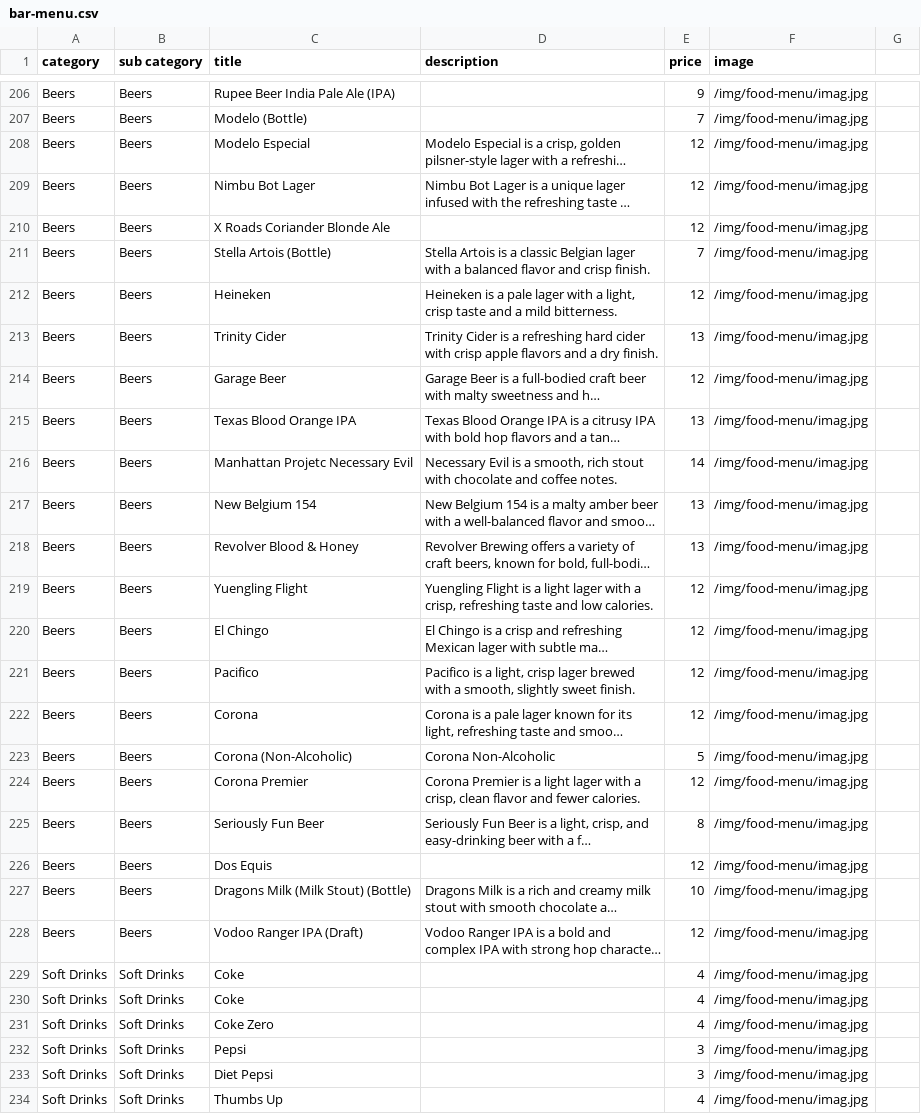
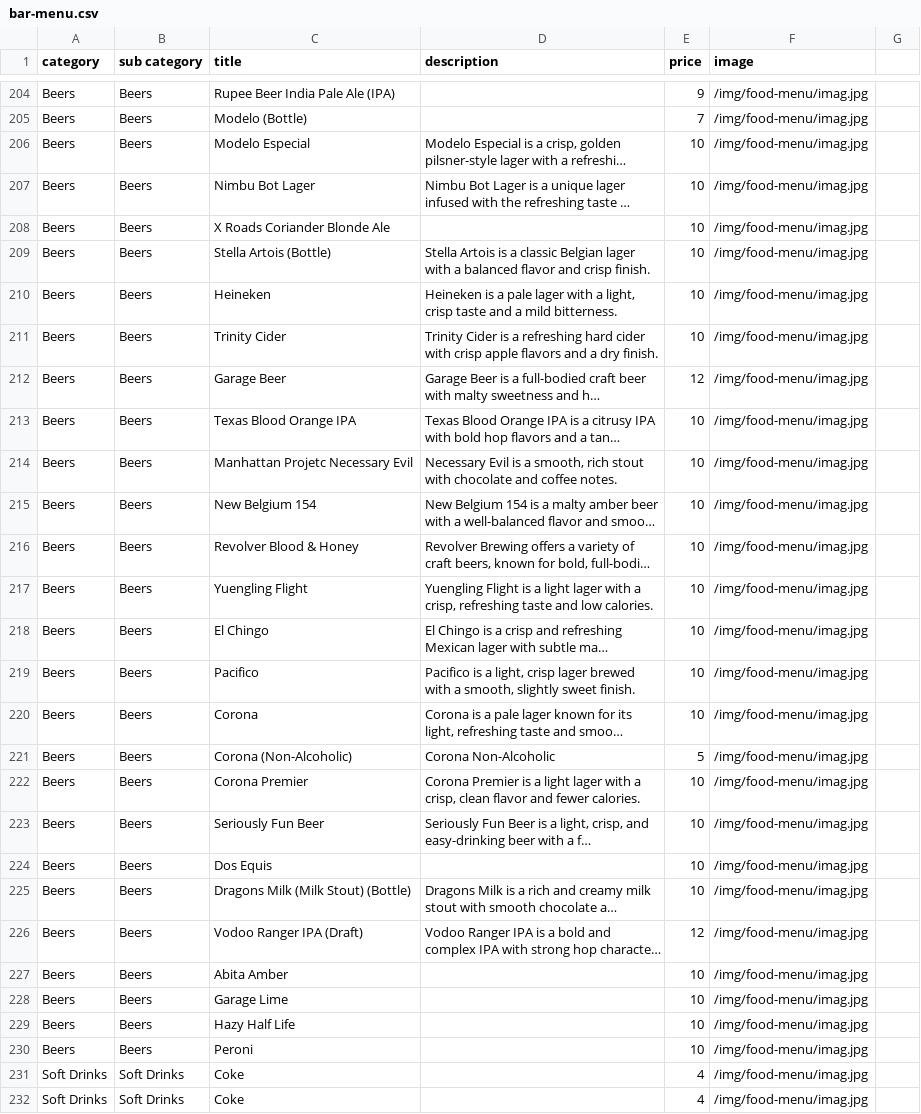
Before and after one commit to pritishraj04/delhi-lounge-new-menu, a CSV file: public/data/bar-menu.csv, drawn as a sheet; only a part is shown, gaps mark what is left out; the shorter side is filled out with more unchanged rows; long unchanged cells end in …; addresses are those after the commit; the diff covers the shown part only; the diff names each change by its address in the sheet, - before the commit and + after, or states it on an @@ line.

Commit message:
Clean up bar menu by removing duplicates and updating entries
Removed duplicate entries for several beers and updated their details.

```diff
--- a/public/data/bar-menu.csv
+++ b/public/data/bar-menu.csv
-E206:E208 (price): 12
+E206:E208 (price): 10
-E209 (price): 7
+E209 (price): 10
-E210 (price): 12
+E210 (price): 10
-E211 (price): 13
+E211 (price): 10
-E213 (price): 13
+E213 (price): 10
-E214 (price): 14
+E214 (price): 10
-E215:E216 (price): 13
+E215:E216 (price): 10
-E217:E220 (price): 12
+E217:E220 (price): 10
-E222 (price): 12
+E222 (price): 10
-E223 (price): 8
+E223 (price): 10
-E224 (price): 12
+E224 (price): 10
+row 227: Beers | Beers | Abita Amber |  | 10 | /img/food-menu/imag.jpg
+row 228: Beers | Beers | Garage Lime |  | 10 | /img/food-menu/imag.jpg
+row 229: Beers | Beers | Hazy Half Life |  | 10 | /img/food-menu/imag.jpg
+row 230: Beers | Beers | Peroni |  | 10 | /img/food-menu/imag.jpg
```
Also changed, not shown: 2 removed rows and 23 edited cells elsewhere in this file.
